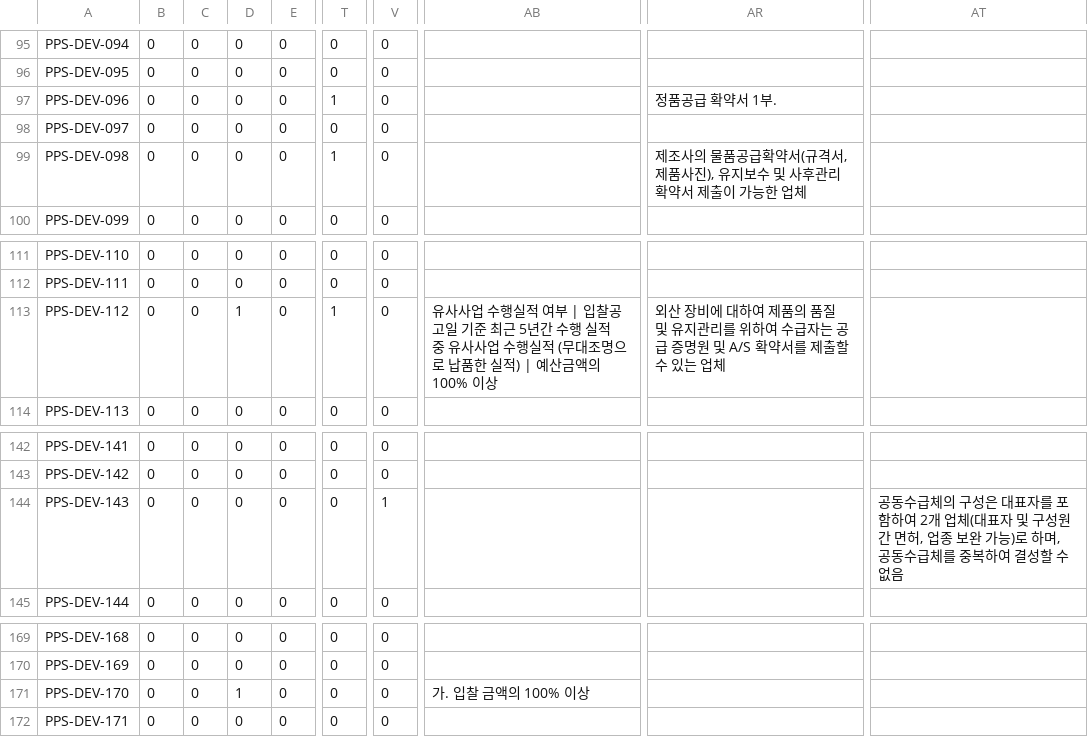
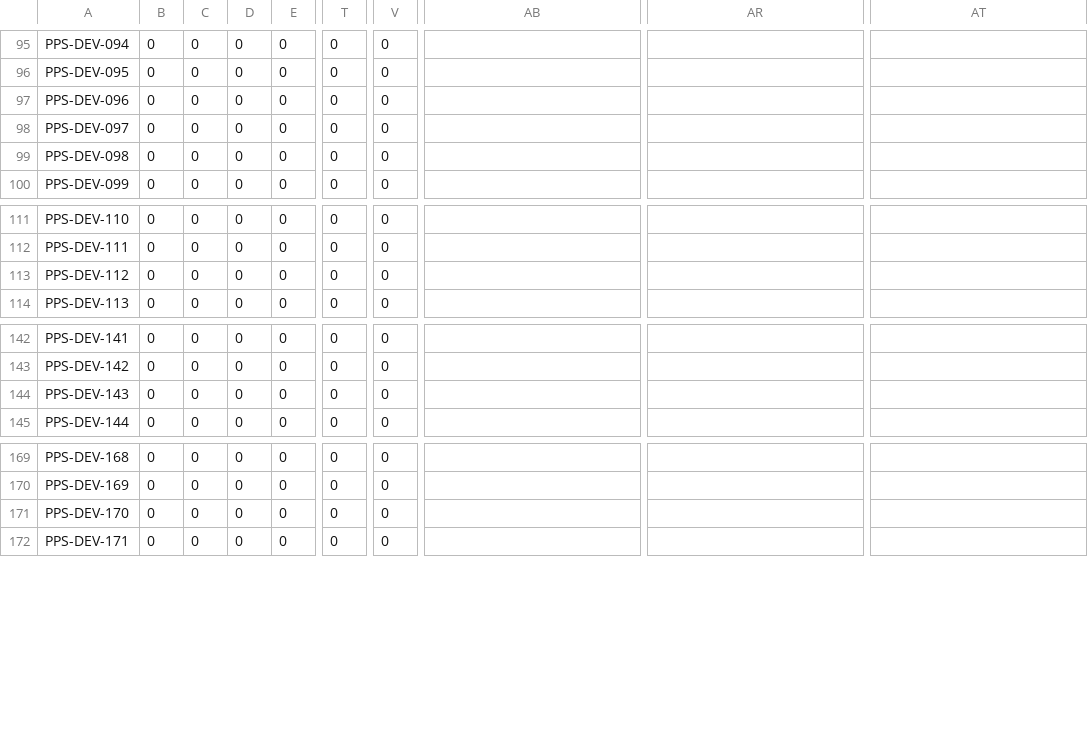
Before and after one commit to LittleBitAI/ai-nara-shop, a CSV file: reports/team-b/b5-port-replay/submission.csv, drawn as a sheet; only a part is shown, gaps mark what is left out; the diff names each change by its address in the sheet, - before the commit and + after, or states it on an @@ line.

```diff
--- a/reports/team-b/b5-port-replay/submission.csv
+++ b/reports/team-b/b5-port-replay/submission.csv
-T97: 1
+T97: 0
-AR97: 정품공급 확약서 1부.
+AR97: (empty)
-T99: 1
+T99: 0
-AR99: 제조사의 물품공급확약서(규격서, 제품사진), 유지보수 및 사후관리확약서 제출이 가능한 업체
+AR99: (empty)
-D113: 1
+D113: 0
-T113: 1
+T113: 0
-AB113: 유사사업 수행실적 여부 | 입찰공고일 기준 최근 5년간 수행 실적 중 유사사업 수행실적 (무대조명으로 납품한 실적) | 예산금액의 100% 이상
+AB113: (empty)
-AR113: 외산 장비에 대하여 제품의 품질 및 유지관리를 위하여 수급자는 공급 증명원 및 A/S 확약서를 제출할 수 있는 업체
+AR113: (empty)
-V144: 1
+V144: 0
-AT144: 공동수급체의 구성은 대표자를 포함하여 2개 업체(대표자 및 구성원 간 면허, 업종 보완 가능)로 하며, 공동수급체를 중복하여 결성할 수 없음
+AT144: (empty)
-D171: 1
+D171: 0
-AB171: 가. 입찰 금액의 100% 이상
+AB171: (empty)
```
Also changed, not shown: 9 other files.
